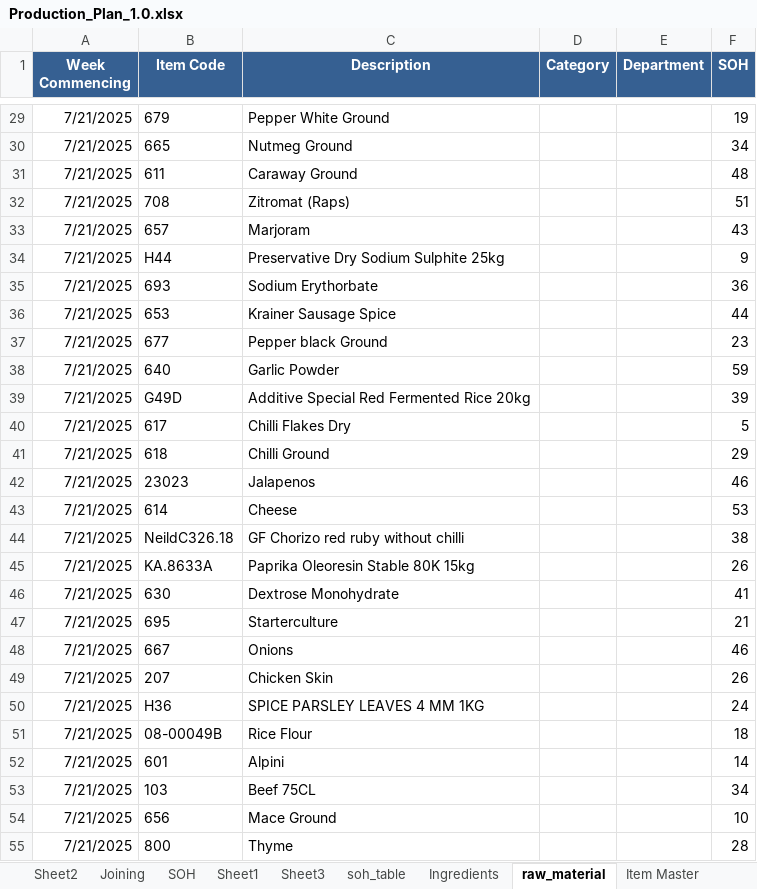
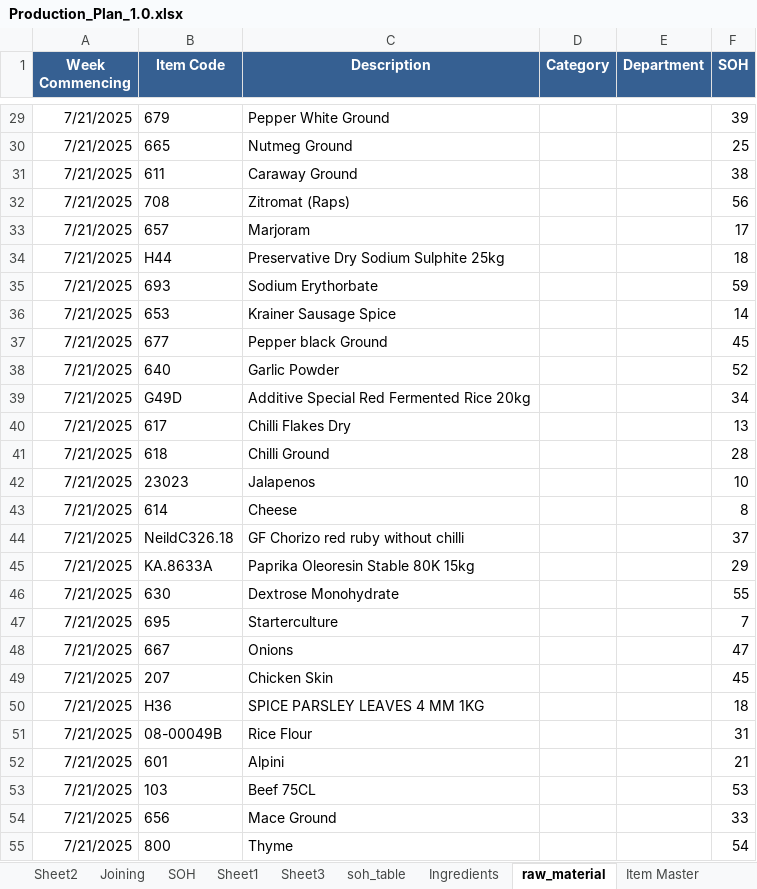
Before and after one commit to sanjaykhadka-german/GB-APP, an Excel workbook: Production_Plan_1.0.xlsx, sheet raw_material, drawn as a sheet; only a part is shown, gaps mark what is left out; values as stored, in another font and other column widths than the file's, no borders; the diff covers the shown part only; the diff names each change by its address in the sheet, - before the commit and + after, or states it on an @@ line.

```diff
--- a/Production_Plan_1.0.xlsx (sheet raw_material)
+++ b/Production_Plan_1.0.xlsx (sheet raw_material)
-F29 (SOH): 19
+F29 (SOH): 39
-F30 (SOH): 34
+F30 (SOH): 25
-F31 (SOH): 48
+F31 (SOH): 38
-F32 (SOH): 51
+F32 (SOH): 56
-F33 (SOH): 43
+F33 (SOH): 17
-F34 (SOH): 9
+F34 (SOH): 18
-F35 (SOH): 36
+F35 (SOH): 59
-F36 (SOH): 44
+F36 (SOH): 14
-F37 (SOH): 23
+F37 (SOH): 45
-F38 (SOH): 59
+F38 (SOH): 52
-F39 (SOH): 39
+F39 (SOH): 34
-F40 (SOH): 5
+F40 (SOH): 13
-F41 (SOH): 29
+F41 (SOH): 28
-F42 (SOH): 46
+F42 (SOH): 10
-F43 (SOH): 53
+F43 (SOH): 8
-F44 (SOH): 38
+F44 (SOH): 37
-F45 (SOH): 26
+F45 (SOH): 29
-F46 (SOH): 41
+F46 (SOH): 55
-F47 (SOH): 21
+F47 (SOH): 7
-F48 (SOH): 46
+F48 (SOH): 47
-F49 (SOH): 26
+F49 (SOH): 45
-F50 (SOH): 24
+F50 (SOH): 18
-F51 (SOH): 18
+F51 (SOH): 31
-F52 (SOH): 14
+F52 (SOH): 21
-F53 (SOH): 34
+F53 (SOH): 53
-F54 (SOH): 10
+F54 (SOH): 33
-F55 (SOH): 28
+F55 (SOH): 54
```
Also changed, not shown: 88 edited cells elsewhere in this sheet, 5 other files.
